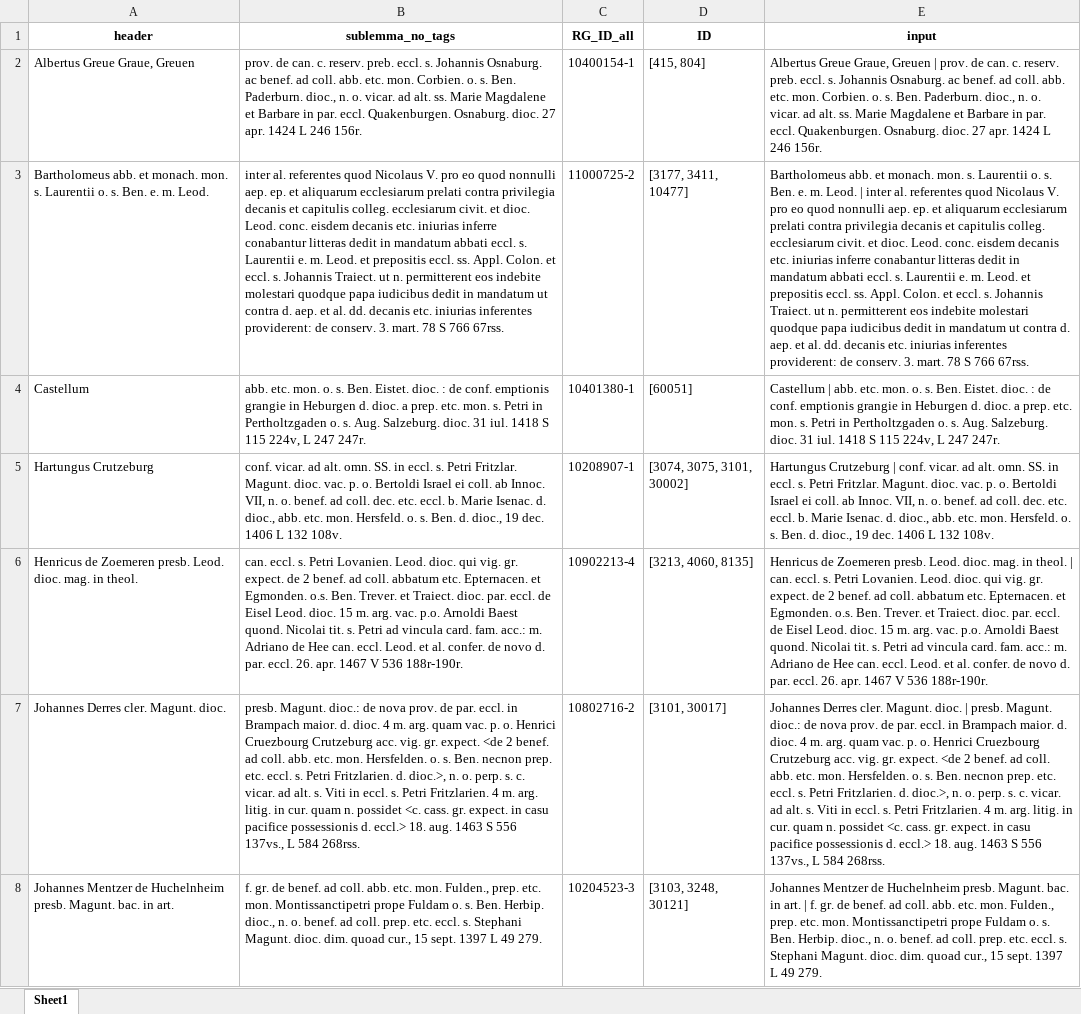
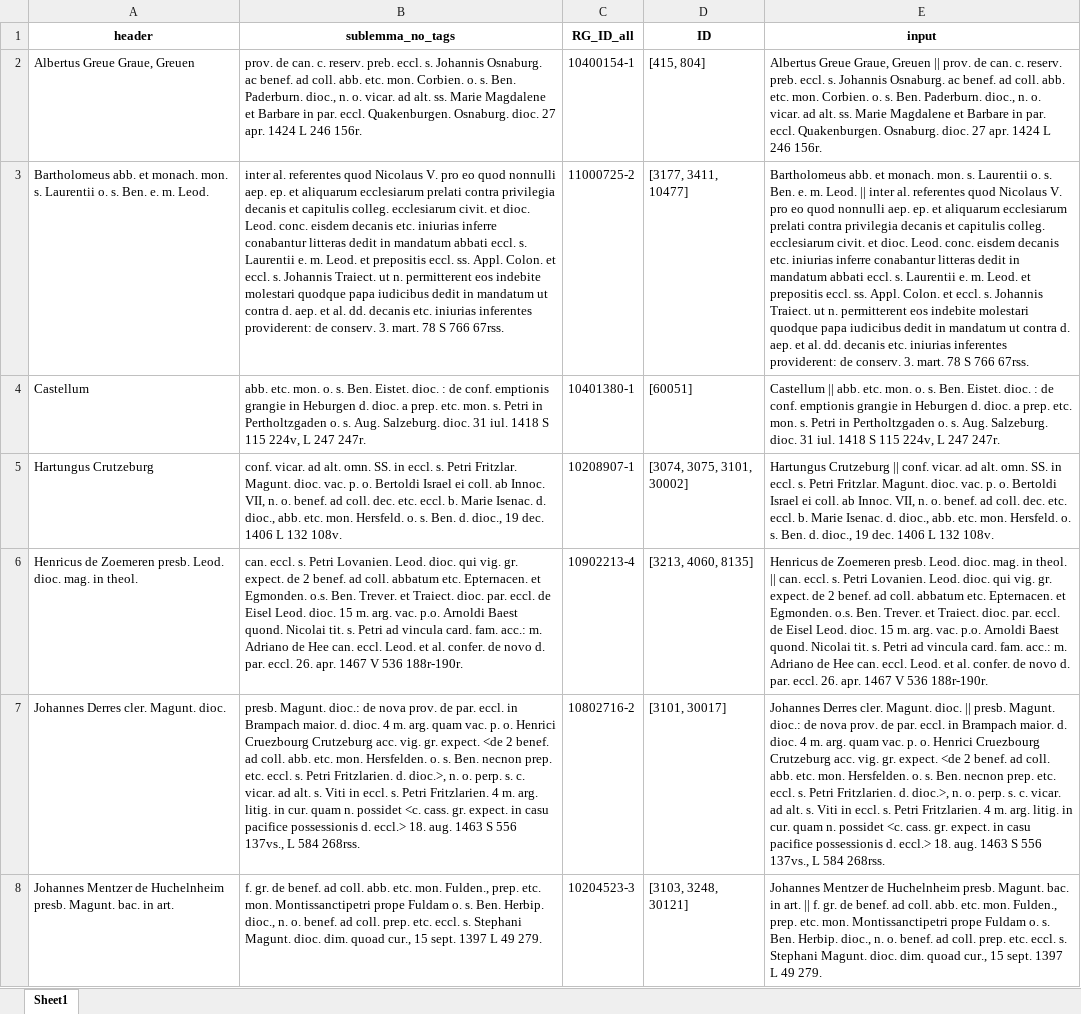
Before and after one commit to HisQu/neddata, an Excel workbook: src/neddata/abbey/Benchmark/Bench_Ben-Cist1.xlsx, sheet Sheet1, drawn as a sheet; only a part is shown; values as stored, in another font and other column widths than the file's, no borders; the diff covers the shown part only; the diff names each change by its address in the sheet, - before the commit and + after, or states it on an @@ line.

```diff
--- a/src/neddata/abbey/Benchmark/Bench_Ben-Cist1.xlsx (sheet Sheet1)
+++ b/src/neddata/abbey/Benchmark/Bench_Ben-Cist1.xlsx (sheet Sheet1)
-E2 (input): …Graue, Greuen | prov. de…
+E2 (input): …Graue, Greuen || prov. de…
-E3 (input): …m. Leod. | inter al.…
+E3 (input): …m. Leod. || inter al.…
-E4 (input): Castellum | abb. etc.…
+E4 (input): Castellum || abb. etc.…
-E5 (input): Hartungus Crutzeburg | conf. vicar.…
+E5 (input): Hartungus Crutzeburg || conf. vicar.…
-E6 (input): …in theol. | can. eccl.…
+E6 (input): …in theol. || can. eccl.…
-E7 (input): …Magunt. dioc. | presb. Magunt.…
+E7 (input): …Magunt. dioc. || presb. Magunt.…
-E8 (input): …in art. | f. gr.…
+E8 (input): …in art. || f. gr.…
```
Also changed, not shown: 26 edited cells elsewhere in this sheet, 5 other files.
